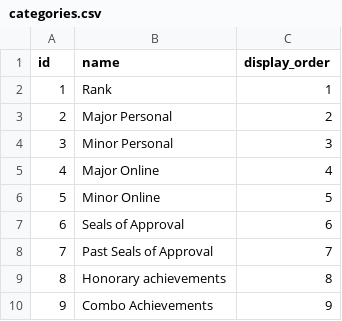
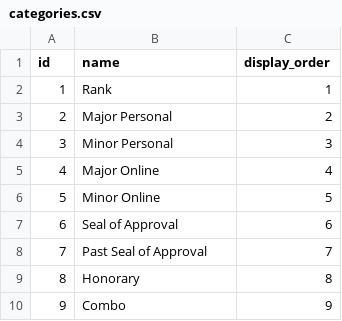
Before and after one commit to PlanHex/TheOrderAchievementTools, a CSV file: data/categories.csv, drawn as a sheet.

```diff
--- a/data/categories.csv
+++ b/data/categories.csv
@@ -6,5 +6,5 @@
 "5"|"Minor Online"|"5"
-"6"|"Seals of Approval"|"6"
-"7"|"Past Seals of Approval"|"7"
-"8"|"Honorary achievements"|"8"
-"9"|"Combo Achievements"|"9"
+"6"|"Seal of Approval"|"6"
+"7"|"Past Seal of Approval"|"7"
+"8"|"Honorary"|"8"
+"9"|"Combo"|"9"
```
Also changed, not shown: data/achievements.csv, data/user_achievements.csv, 3 other files.
